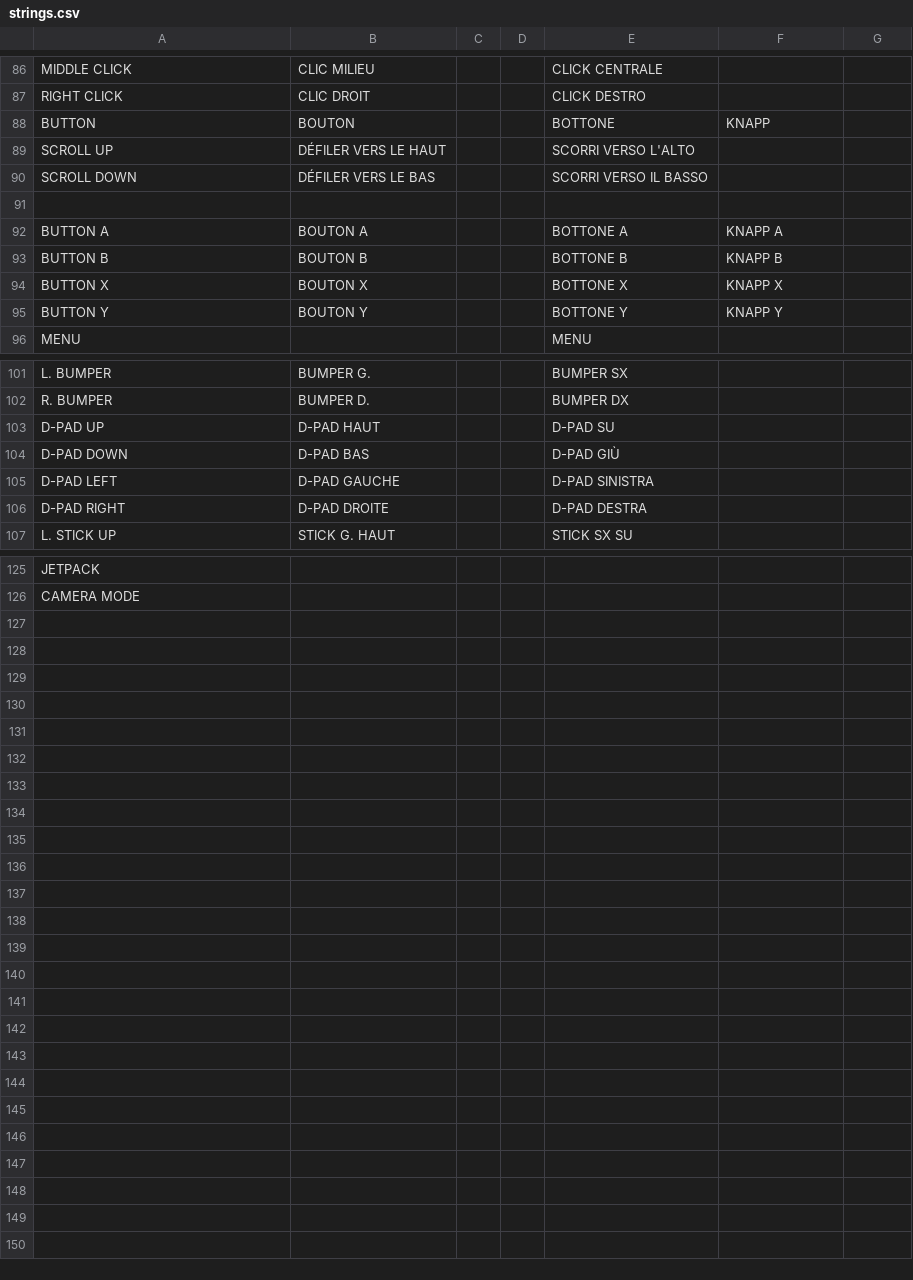
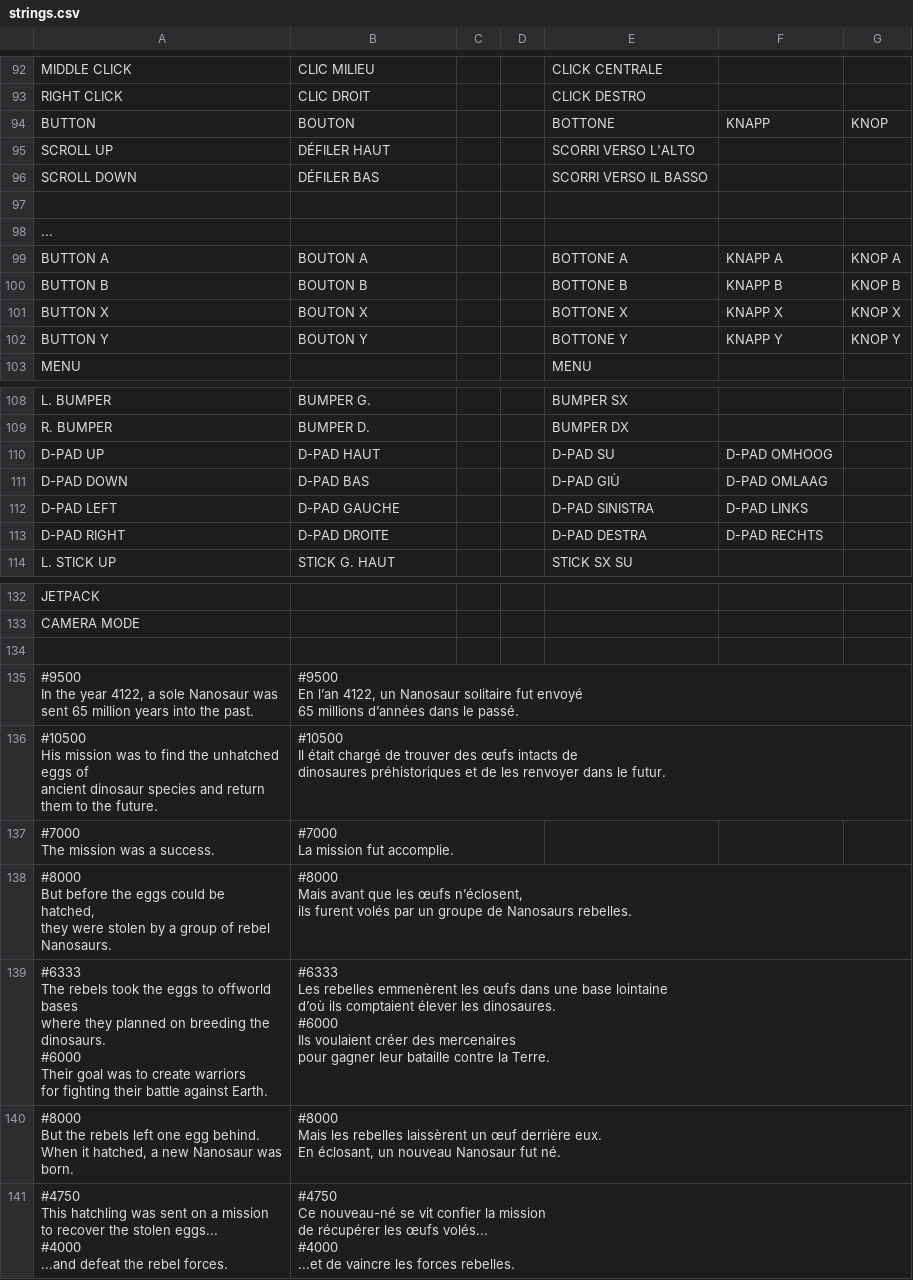
Before and after one commit to jorio/Nanosaur2, a CSV file: Data/System/strings.csv, drawn as a sheet; only a part is shown, gaps mark what is left out; the diff covers the shown part only.

Commit message:
IntroStory localization in strings.csv

```diff
--- a/Data/System/strings.csv
+++ b/Data/System/strings.csv
@@ -108,3 +114,3 @@ RIGHT CLICK,CLIC DROIT,,,CLICK DESTRO,
-BUTTON,BOUTON,,,BOTTONE,KNAPP
-SCROLL UP,DÉFILER VERS LE HAUT,,,SCORRI VERSO L'ALTO,
-SCROLL DOWN,DÉFILER VERS LE BAS,,,SCORRI VERSO IL BASSO,
+BUTTON,BOUTON,,,BOTTONE,KNAPP,KNOP
+SCROLL UP,DÉFILER HAUT,,,SCORRI VERSO L'ALTO,,
+SCROLL DOWN,DÉFILER BAS,,,SCORRI VERSO IL BASSO,,
@@ -112,4 +118,5 @@ SCROLL DOWN,DÉFILER VERS LE BAS,,,SCORRI VERSO IL BASSO,
-BUTTON A,BOUTON A,,,BOTTONE A,KNAPP A
-BUTTON B,BOUTON B,,,BOTTONE B,KNAPP B
-BUTTON X,BOUTON X,,,BOTTONE X,KNAPP X
-BUTTON Y,BOUTON Y,,,BOTTONE Y,KNAPP Y
+...,,,,,,
+BUTTON A,BOUTON A,,,BOTTONE A,KNAPP A,KNOP A
+BUTTON B,BOUTON B,,,BOTTONE B,KNAPP B,KNOP B
+BUTTON X,BOUTON X,,,BOTTONE X,KNAPP X,KNOP X
+BUTTON Y,BOUTON Y,,,BOTTONE Y,KNAPP Y,KNOP Y
@@ -123,4 +130,4 @@ R. BUMPER,BUMPER D.,,,BUMPER DX,
-D-PAD UP,D-PAD HAUT,,,D-PAD SU,
-D-PAD DOWN,D-PAD BAS,,,D-PAD GIÙ,
-D-PAD LEFT,D-PAD GAUCHE,,,D-PAD SINISTRA,
-D-PAD RIGHT,D-PAD DROITE,,,D-PAD DESTRA,
+D-PAD UP,D-PAD HAUT,,,D-PAD SU,D-PAD OMHOOG,
+D-PAD DOWN,D-PAD BAS,,,D-PAD GIÙ,D-PAD OMLAAG,
+D-PAD LEFT,D-PAD GAUCHE,,,D-PAD SINISTRA,D-PAD LINKS,
+D-PAD RIGHT,D-PAD DROITE,,,D-PAD DESTRA,D-PAD RECHTS,
@@ -146,0 +154,49 @@ CAMERA MODE
+,,,,,,
+"#9500
+In the year 4122, a sole Nanosaur was
+sent 65 million years into the past.","#9500
+En l’an 4122, un Nanosaur solitaire fut envoyé
+65 millions d’années dans le passé.",,,,,
+"#10500
+His mission was to find the unhatched eggs of
+ancient dinosaur species and return them to the future.","#10500
+Il était chargé de trouver des œufs intacts de
+dinosaures préhistoriques et de les renvoyer dans le futur.",,,,,
+"#7000
+
+The mission was a success.","#7000
+
+La mission fut accomplie.",,,,,
+"#8000
+But before the eggs could be hatched,
+they were stolen by a group of rebel Nanosaurs.","#8000
+Mais avant que les œufs n’éclosent,
+ils furent volés par un groupe de Nanosaurs rebelles.",,,,,
+"#6333
+The rebels took the eggs to offworld bases
+where they planned on breeding the dinosaurs.
+#6000
+Their goal was to create warriors
+for fighting their battle against Earth.","#6333
+Les rebelles emmenèrent les œufs dans une base lointaine
+d’où ils comptaient élever les dinosaures.
+#6000
+Ils voulaient créer des mercenaires
+pour gagner leur bataille contre la Terre.",,,,,
+"#8000
+But the rebels left one egg behind.
+When it hatched, a new Nanosaur was born.","#8000
+Mais les rebelles laissèrent un œuf derrière eux.
+En éclosant, un nouveau Nanosaur fut né.",,,,,
+"#4750
+This hatchling was sent on a mission
+to recover the stolen eggs...
+#4000
+
+...and defeat the rebel forces.
+","#4750
+Ce nouveau-né se vit confier la mission
+de récupérer les œufs volés...
+#4000
+
+...et de vaincre les forces rebelles.",,,,,
```
Also changed, not shown: 6 added rows and 16 edited cells elsewhere in this file, 3 other files.
